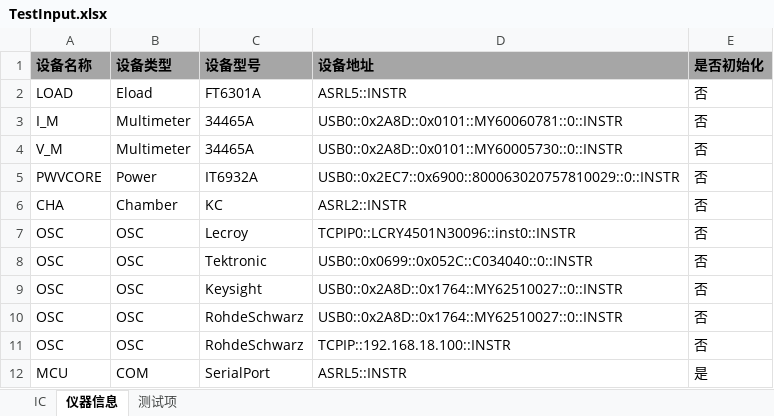
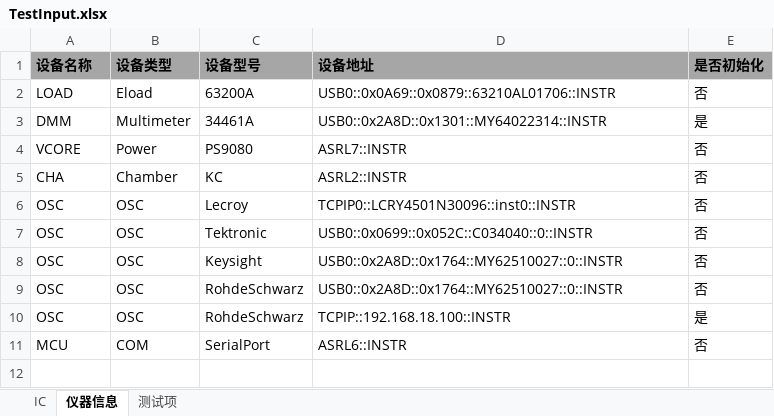
Before and after one commit to sunnywei1024/Auto_Test, an Excel workbook: TestInput.xlsx, sheet 仪器信息, drawn as a sheet; values as stored, in another font and other column widths than the file's, no borders; conditional formats not drawn; removed rows and columns are numbered as before the commit, all else as after; the diff names each change by its address in the sheet, - before the commit and + after, or states it on an @@ line.

```diff
--- a/TestInput.xlsx (sheet 仪器信息)
+++ b/TestInput.xlsx (sheet 仪器信息)
-C2 (设备型号): FT6301A
+C2 (设备型号): 63200A
-D2 (设备地址): ASRL5::INSTR
+D2 (设备地址): USB0::0x0A69::0x0879::63210AL01706::INSTR
-row 3: I_M | Multimeter | 34465A | USB0::0x2A8D::0x0101::MY60060781::0::INSTR | 否
-row 4: V_M | Multimeter | 34465A | USB0::0x2A8D::0x0101::MY60005730::0::INSTR | 否
+row 3: DMM | Multimeter | 34461A | USB0::0x2A8D::0x1301::MY64022314::INSTR | 是
-A4 (设备名称): PWVCORE
+A4 (设备名称): VCORE
-C4 (设备型号): IT6932A
+C4 (设备型号): PS9080
-D4 (设备地址): USB0::0x2EC7::0x6900::800063020757810029::0::INSTR
+D4 (设备地址): ASRL7::INSTR
-E10 (是否初始化): 否
+E10 (是否初始化): 是
-D11 (设备地址): ASRL5::INSTR
+D11 (设备地址): ASRL6::INSTR
-E11 (是否初始化): 是
+E11 (是否初始化): 否
```
Also changed, not shown: sheet 测试项, 35 other files.
